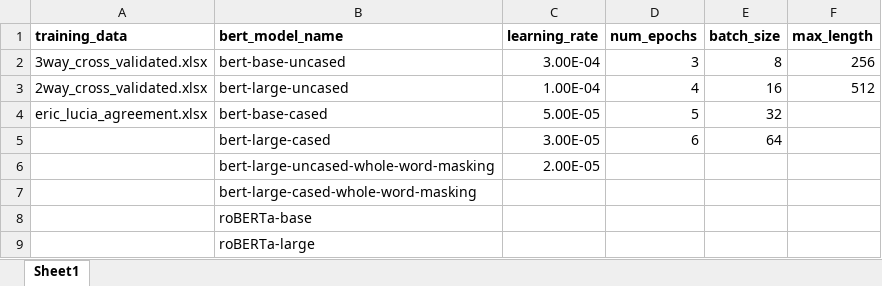
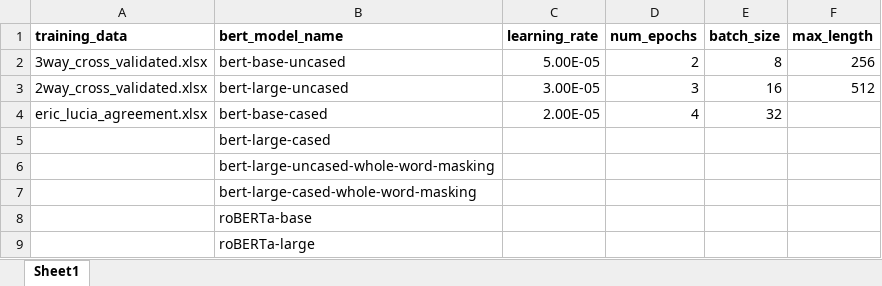
Before and after one commit to ClaudiaECarroll/social_behavior_classifier, an Excel workbook: classifier_testing/hyperparameter_testing.xlsx, sheet Sheet1, drawn as a sheet; values as stored, in another font and other column widths than the file's, no borders; the diff names each change by its address in the sheet, - before the commit and + after, or states it on an @@ line.

Commit message:
Slimming hyperparameter options

```diff
--- a/classifier_testing/hyperparameter_testing.xlsx (sheet Sheet1)
+++ b/classifier_testing/hyperparameter_testing.xlsx (sheet Sheet1)
-C2 (learning_rate): 3.00E-04
+C2 (learning_rate): 5.00E-05
-D2 (num_epochs): 3
+D2 (num_epochs): 2
-C3 (learning_rate): 1.00E-04
+C3 (learning_rate): 3.00E-05
-D3 (num_epochs): 4
+D3 (num_epochs): 3
-C4 (learning_rate): 5.00E-05
+C4 (learning_rate): 2.00E-05
-D4 (num_epochs): 5
+D4 (num_epochs): 4
-C5 (learning_rate): 3.00E-05
+C5 (learning_rate): (empty)
-D5 (num_epochs): 6
+D5 (num_epochs): (empty)
-E5 (batch_size): 64
+E5 (batch_size): (empty)
-C6 (learning_rate): 2.00E-05
+C6 (learning_rate): (empty)
```
